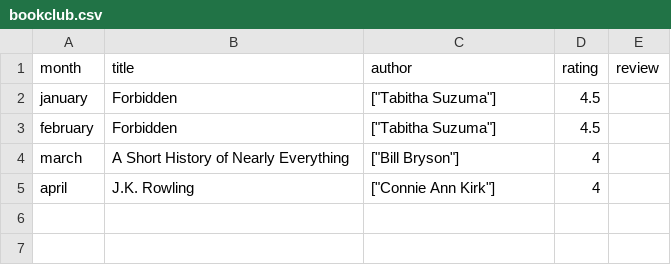
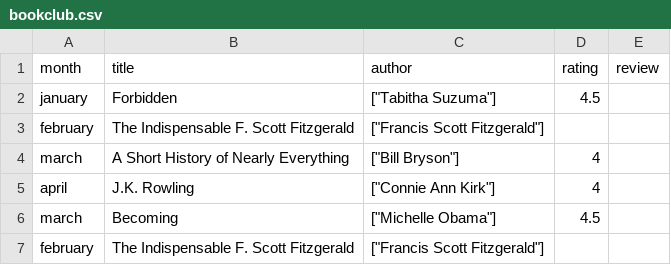
Before and after one commit to adrianaheesh/T1A3-bookbosomed, a CSV file: src/bookclub.csv, drawn as a sheet.

```diff
--- a/src/bookclub.csv
+++ b/src/bookclub.csv
@@ -2,4 +2,6 @@ month,title,author,rating,review
 january,Forbidden,"[""Tabitha Suzuma""]",4.5
-february,Forbidden,"[""Tabitha Suzuma""]",4.5
+february,The Indispensable F. Scott Fitzgerald,"[""Francis Scott Fitzgerald""]",,
 march,A Short History of Nearly Everything,"[""Bill Bryson""]",4
 april,J.K. Rowling,"[""Connie Ann Kirk""]",4
+march,Becoming,"[""Michelle Obama""]",4.5
+february,The Indispensable F. Scott Fitzgerald,"[""Francis Scott Fitzgerald""]",
```
Also changed, not shown: 2 other files.
